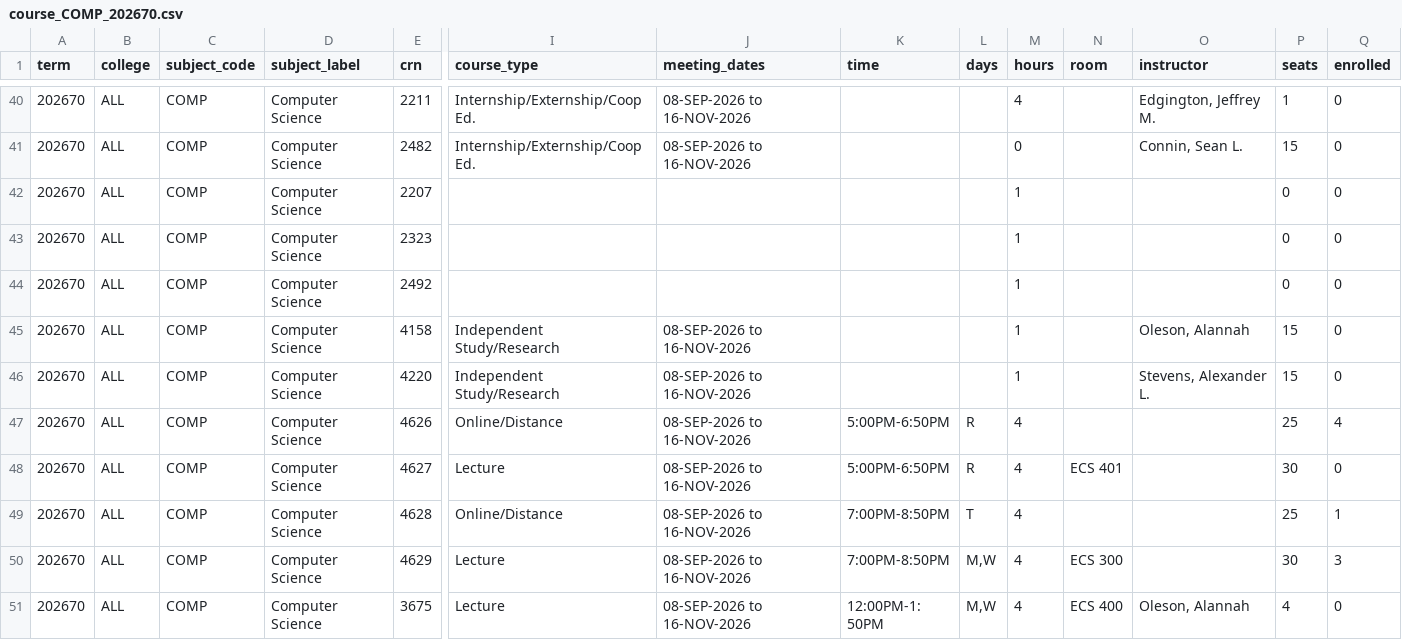
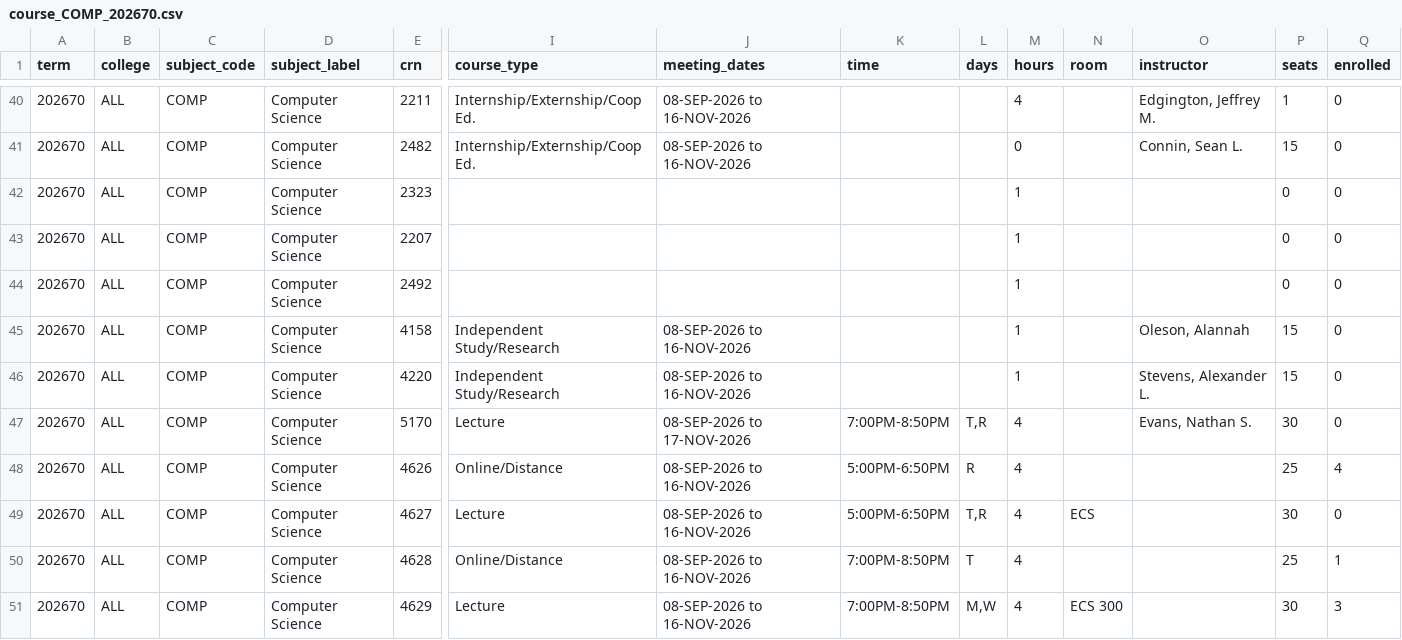
Before and after one commit to alexanderlewisstevens/course_data, a CSV file: data/course_COMP_202670.csv, drawn as a sheet; only a part is shown, gaps mark what is left out; the shorter side is filled out with more unchanged rows; addresses are those after the commit; rows hold the shown columns only; the diff names each change by its address in the sheet, - before the commit and + after, or states it on an @@ line.

```diff
--- a/data/course_COMP_202670.csv
+++ b/data/course_COMP_202670.csv
@@ row 43 moved to row 42: 202670 @@
+row 47: 202670 | ALL | COMP | Computer Science | 5170 | Lecture | 08-SEP-2026 to 17-NOV-2026 | 7:00PM-8:50PM | T,R | 4 |  | Evans, Nathan S. | 30 | 0
-L49 (days): R
+L49 (days): T,R
-N49 (room): ECS 401
+N49 (room): ECS
```
Also changed, not shown: data/course_COMP_202650.csv, data/course_COMP_202710.csv, 14 other files.
